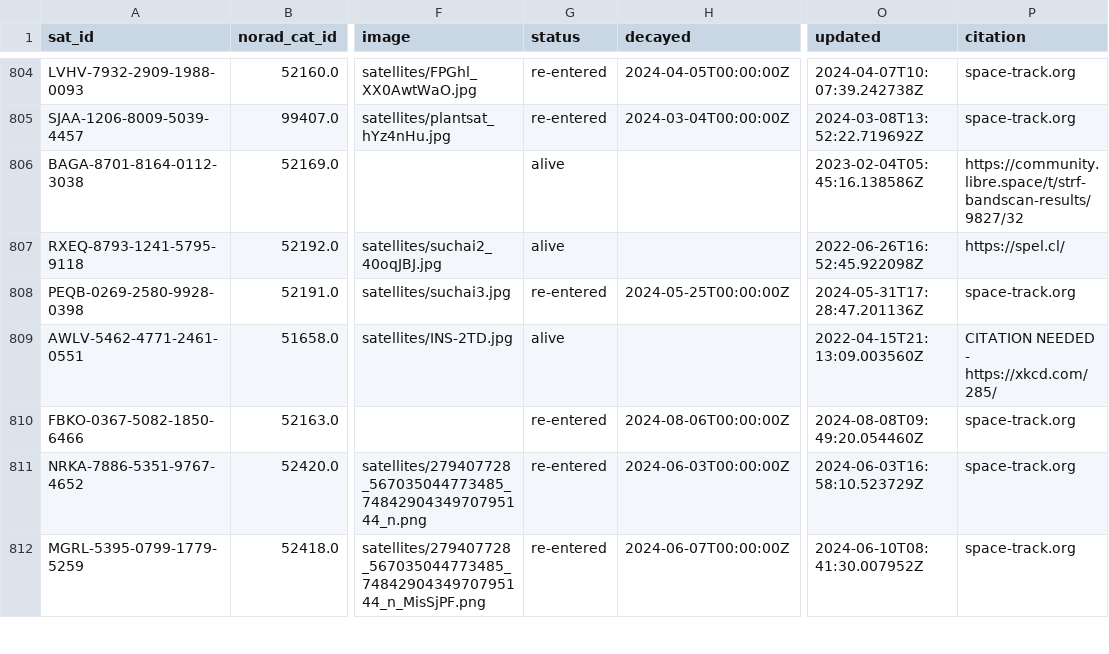
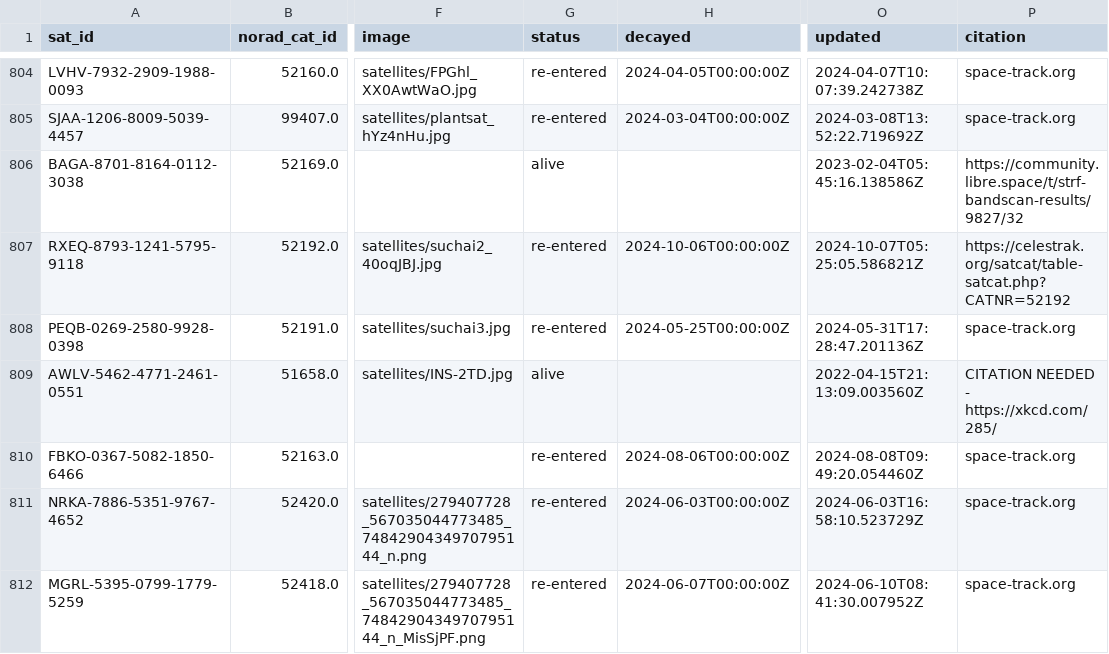
Before and after one commit to muzihuaner/amateur-satellite-database, a CSV file: data/satnogs.csv, drawn as a sheet; only a part is shown, gaps mark what is left out; the diff names each change by its address in the sheet, - before the commit and + after, or states it on an @@ line.

```diff
--- a/data/satnogs.csv
+++ b/data/satnogs.csv
-G807 (status): alive
+G807 (status): re-entered
-H807 (decayed): (empty)
+H807 (decayed): 2024-10-06T00:00:00Z
-O807 (updated): 2022-06-26T16:52:45.922098Z
+O807 (updated): 2024-10-07T05:25:05.586821Z
-P807 (citation): https://spel.cl/
+P807 (citation): https://celestrak.org/satcat/table-satcat.php?CATNR=52192
```
Also changed, not shown: 1 other file.
